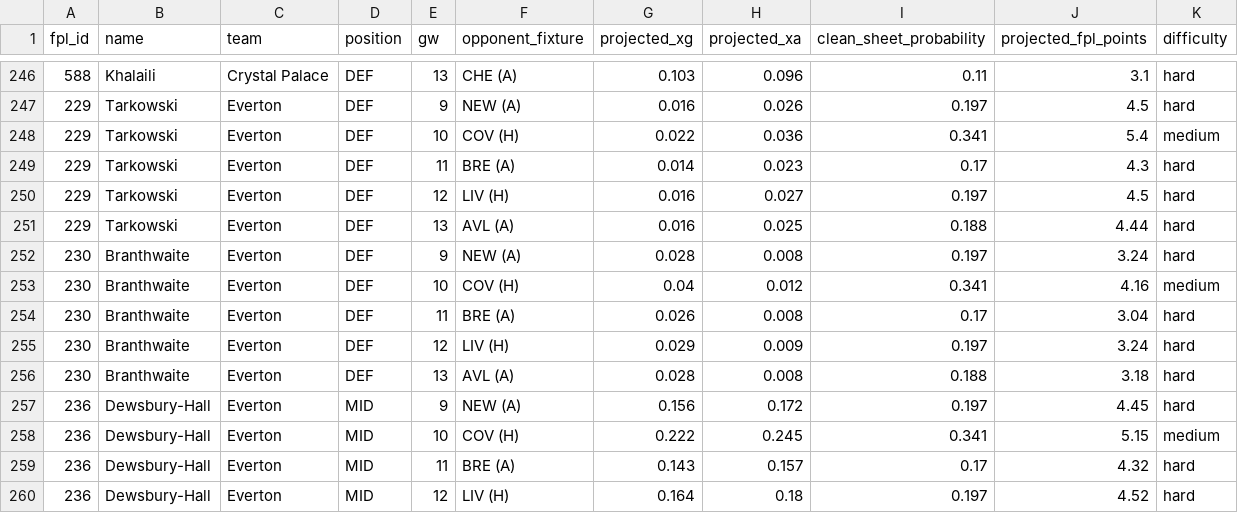
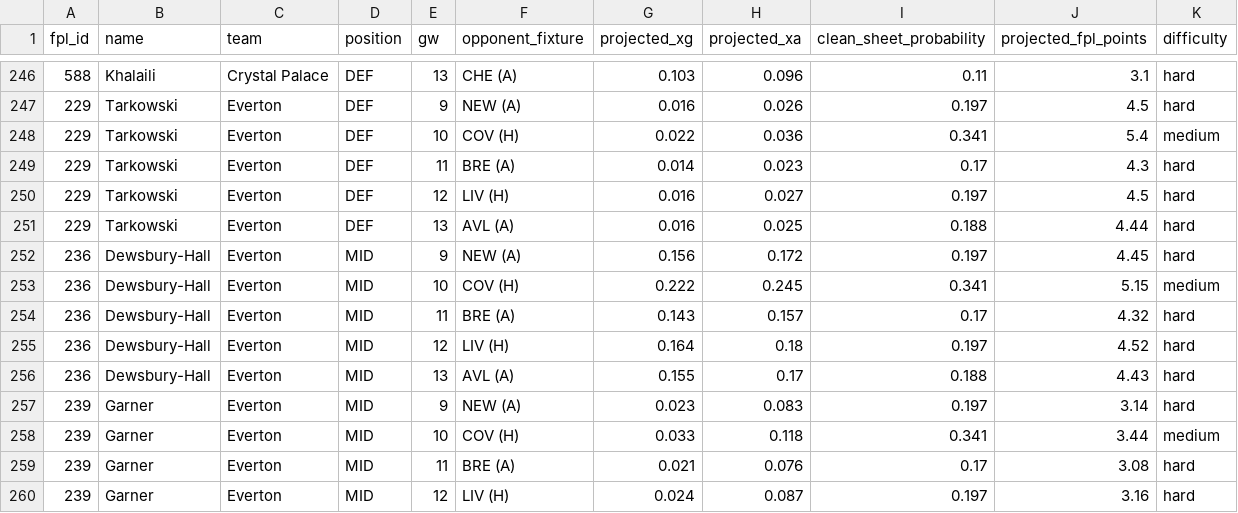
Before and after one commit to jackmaher08/FiveStat, a CSV file: data/exports/fpl/player_fixture_projections.csv, drawn as a sheet; only a part is shown, gaps mark what is left out; the shorter side is filled out with more unchanged rows; the diff names each change by its address in the sheet, - before the commit and + after, or states it on an @@ line.

```diff
--- a/data/exports/fpl/player_fixture_projections.csv
+++ b/data/exports/fpl/player_fixture_projections.csv
-row 252: 230 | Branthwaite | Everton | DEF | 9 | NEW (A) | 0.028 | 0.008 | 0.197 | 3.24 | hard
-row 253: 230 | Branthwaite | Everton | DEF | 10 | COV (H) | 0.04 | 0.012 | 0.341 | 4.16 | medium
-row 254: 230 | Branthwaite | Everton | DEF | 11 | BRE (A) | 0.026 | 0.008 | 0.17 | 3.04 | hard
-row 255: 230 | Branthwaite | Everton | DEF | 12 | LIV (H) | 0.029 | 0.009 | 0.197 | 3.24 | hard
-row 256: 230 | Branthwaite | Everton | DEF | 13 | AVL (A) | 0.028 | 0.008 | 0.188 | 3.18 | hard
```
Also changed, not shown: data/exports/fpl/captaincy_rankings.csv, data/exports/fpl/player_projections.csv, 9 other files.
